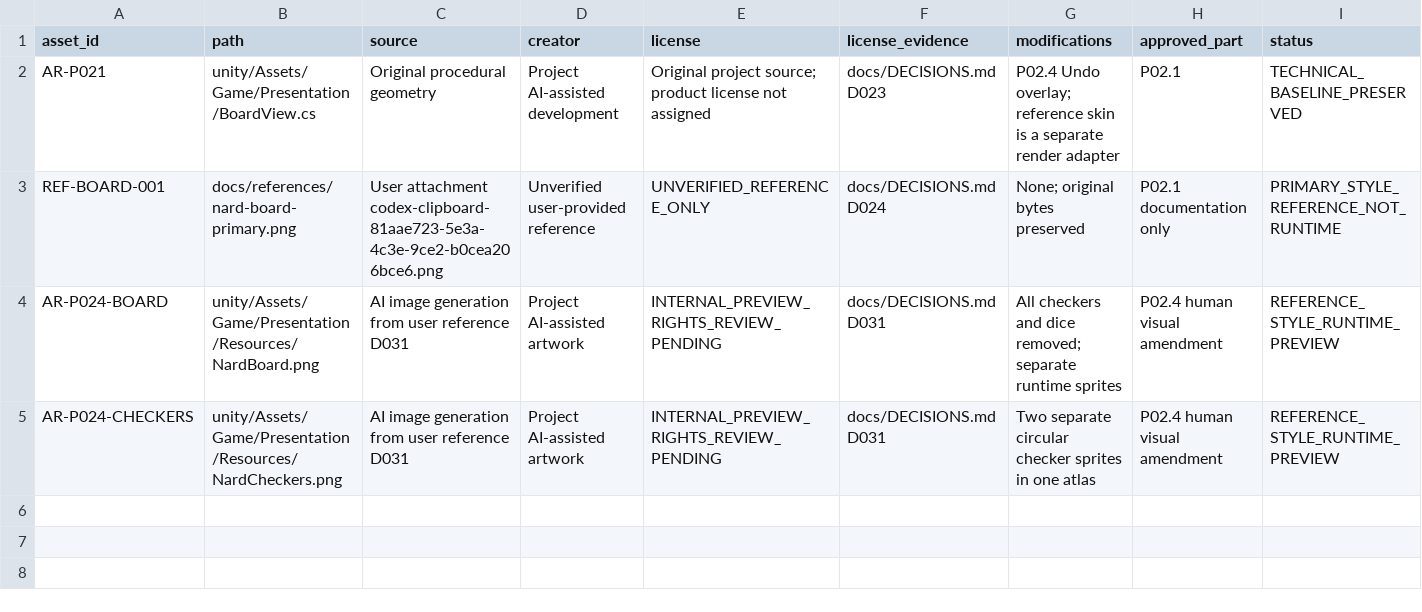
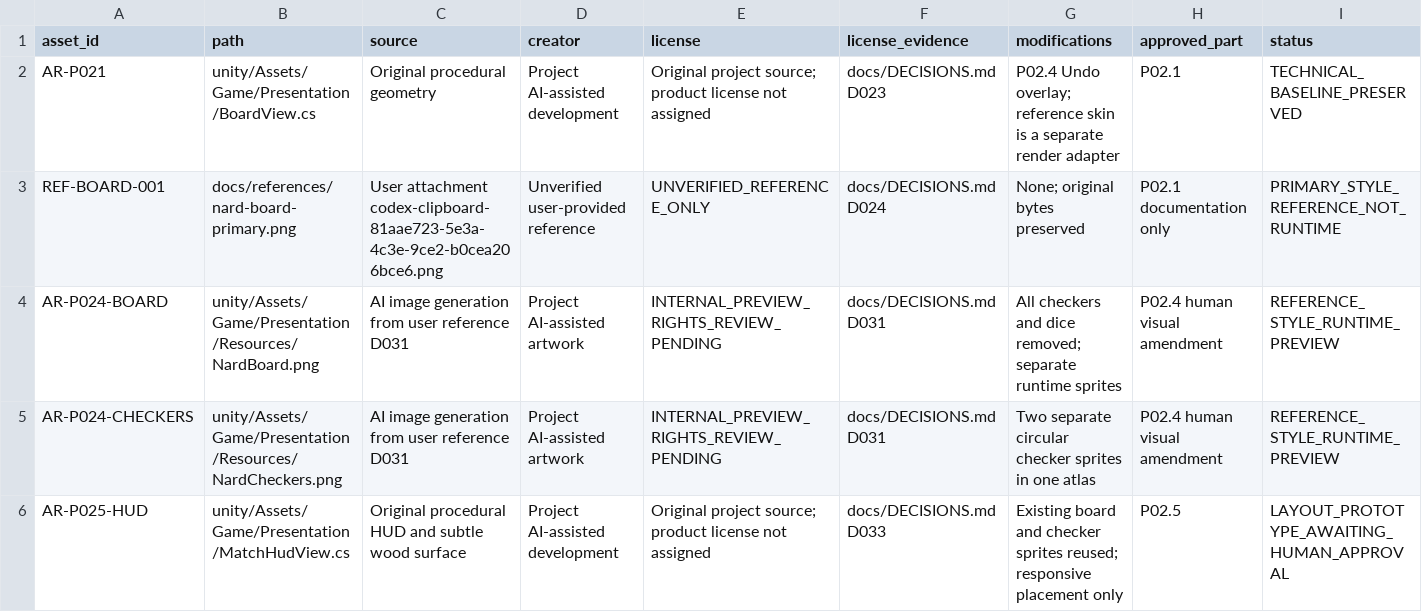
Before and after one commit to uahadov/nerd, a CSV file: docs/ASSET_MANIFEST.csv, drawn as a sheet.

Commit message:
Implement P02.5 responsive board-focused match layouts and HUD

```diff
--- a/docs/ASSET_MANIFEST.csv
+++ b/docs/ASSET_MANIFEST.csv
@@ -5 +5,2 @@ AR-P024-BOARD,unity/Assets/Game/Presentation/Resources/NardBoard.png,AI image ge
 AR-P024-CHECKERS,unity/Assets/Game/Presentation/Resources/NardCheckers.png,AI image generation from user reference D031,Project AI-assisted artwork,INTERNAL_PREVIEW_RIGHTS_REVIEW_PENDING,docs/DECISIONS.md D031,Two separate circular checker sprites in one atlas,P02.4 human visual amendment,REFERENCE_STYLE_RUNTIME_PREVIEW
+AR-P025-HUD,unity/Assets/Game/Presentation/MatchHudView.cs,Original procedural HUD and subtle wood surface,Project AI-assisted development,Original project source; product license not assigned,docs/DECISIONS.md D033,Existing board and checker sprites reused; responsive placement only,P02.5,LAYOUT_PROTOTYPE_AWAITING_HUMAN_APPROVAL
```
Also changed, not shown: 52 other files.
